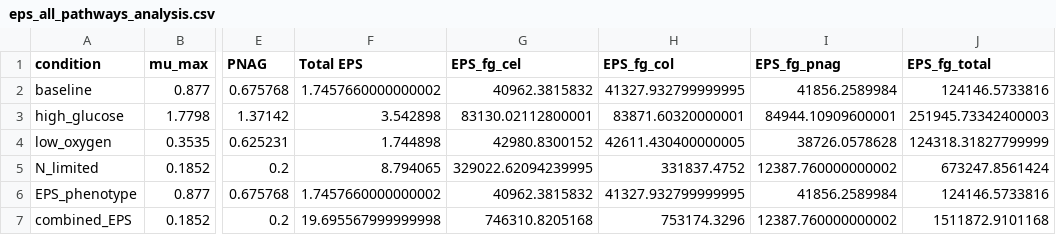
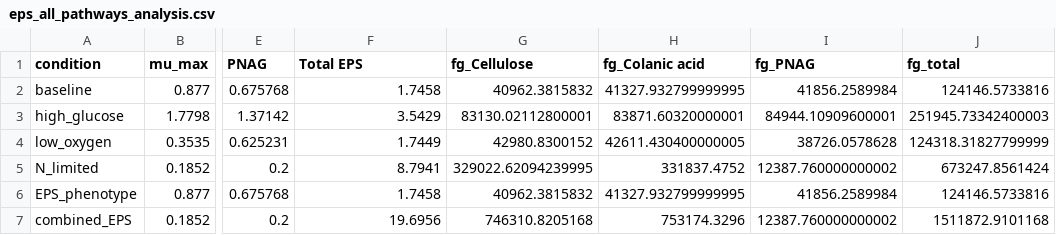
Before and after one commit to vivarium-collective/string-analysis-ecoliGEM, a CSV file: eps_all_pathways_analysis.csv, drawn as a sheet; only a part is shown, gaps mark what is left out; the diff names each change by its address in the sheet, - before the commit and + after, or states it on an @@ line.

Commit message:
pathways added to the GEM model and media changes

```diff
--- a/eps_all_pathways_analysis.csv
+++ b/eps_all_pathways_analysis.csv
-G1: EPS_fg_cel
+G1: fg_Cellulose
-H1: EPS_fg_col
+H1: fg_Colanic acid
-I1: EPS_fg_pnag
+I1: fg_PNAG
-J1: EPS_fg_total
+J1: fg_total
-F2 (Total EPS): 1.7457660000000002
+F2 (Total EPS): 1.7458
-F3 (Total EPS): 3.542898
+F3 (Total EPS): 3.5429
-F4 (Total EPS): 1.744898
+F4 (Total EPS): 1.7449
-F5 (Total EPS): 8.794065
+F5 (Total EPS): 8.7941
-F6 (Total EPS): 1.7457660000000002
+F6 (Total EPS): 1.7458
-F7 (Total EPS): 19.695567999999998
+F7 (Total EPS): 19.6956
```
Also changed, not shown: eps_biomass_envelope_all_conditions.csv, 7 other files.
